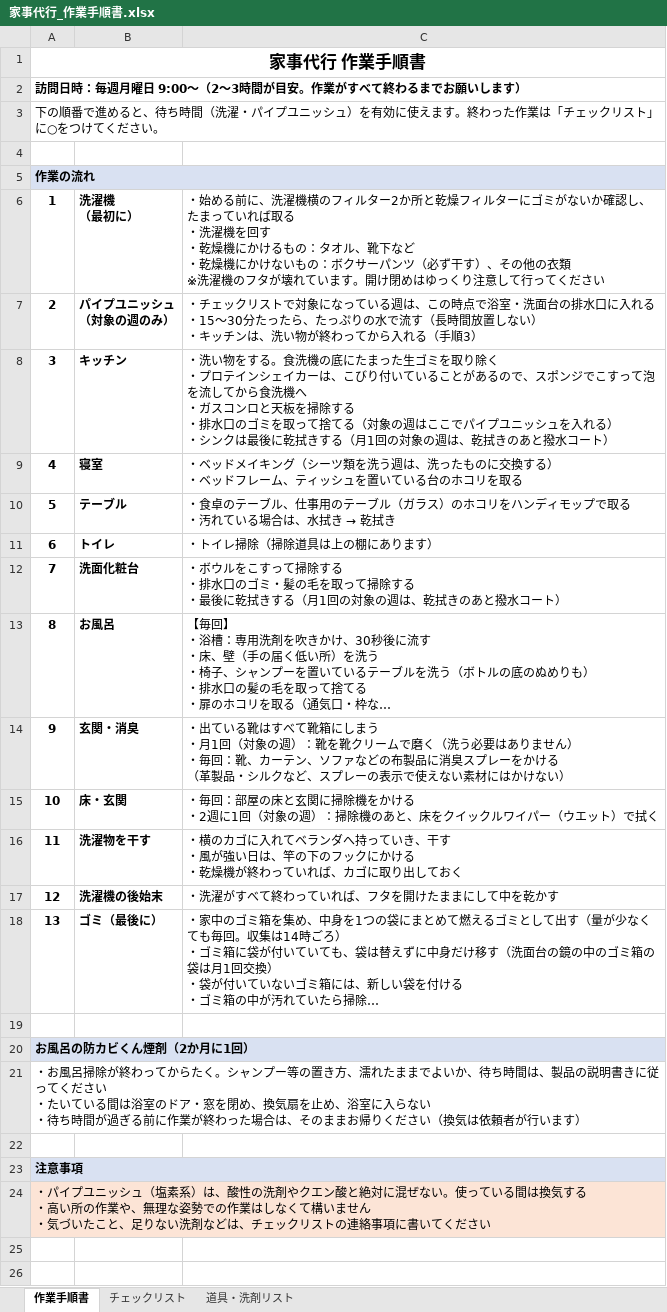
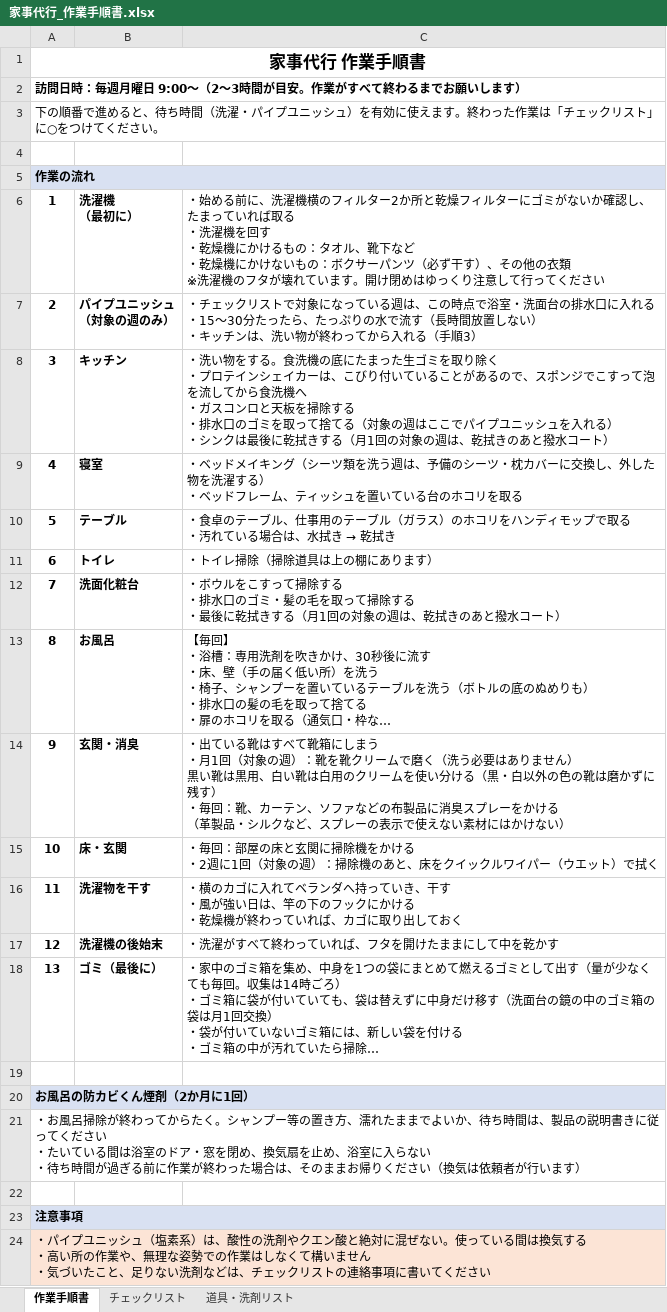
Before and after one commit to rinkuuun/task, an Excel workbook: 家事代行_作業手順書.xlsx, sheet 作業手順書, drawn as a sheet; long unchanged cells end in …; values as stored, in another font and other column widths than the file's, no borders; ↵ is a line break in a cell; the diff names each change by its address in the sheet, - before the commit and + after, or states it on an @@ line.

```diff
--- a/家事代行_作業手順書.xlsx (sheet 作業手順書)
+++ b/家事代行_作業手順書.xlsx (sheet 作業手順書)
-C9: …う週は、洗ったものに交換する）…
+C9: …う週は、予備のシーツ・枕カバーに交換し、外した物を洗濯する）…
-C14: …せん） ↵ ・毎回：…
+C14: …せん） ↵ 黒い靴は黒用、白い靴は白用のクリームを使い分ける（黒・白以外の色の靴は磨かずに残す） ↵ ・毎回：…
```
Also changed, not shown: sheet 道具・洗剤リスト, sheet チェックリスト.
